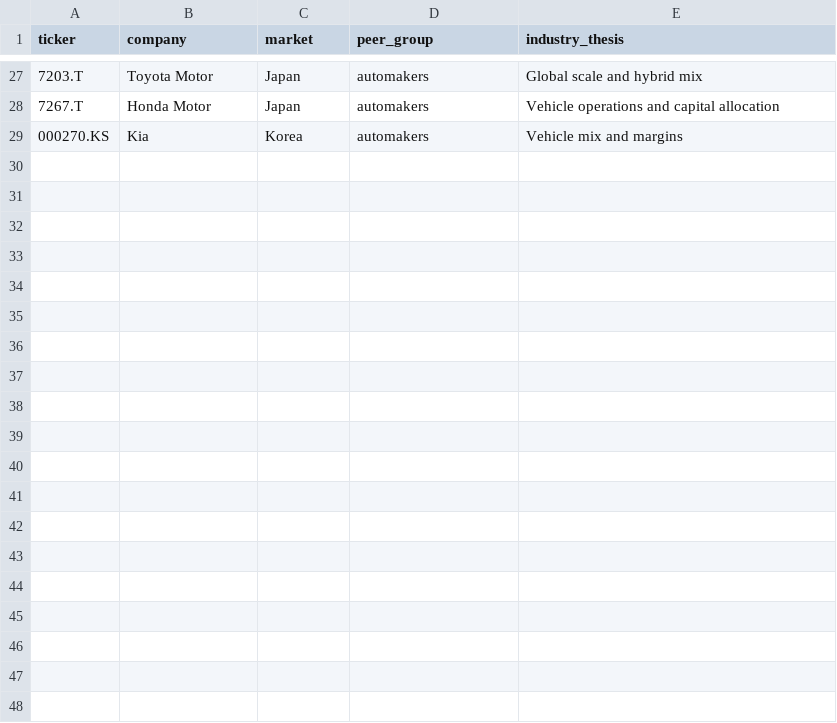
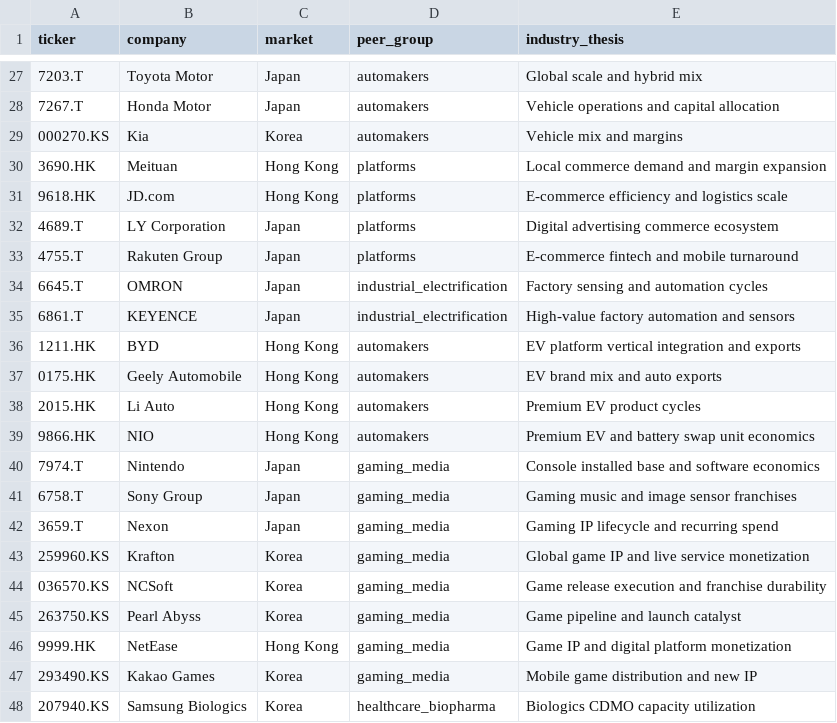
Before and after one commit to godtang-blip/ai-quant-asia-garp-research, a CSV file: data/universe.csv, drawn as a sheet; only a part is shown, gaps mark what is left out; the diff covers the shown part only.

```diff
--- a/data/universe.csv
+++ b/data/universe.csv
@@ -29 +29,20 @@ ticker,company,market,peer_group,industry_thesis
 000270.KS,Kia,Korea,automakers,Vehicle mix and margins
+3690.HK,Meituan,Hong Kong,platforms,Local commerce demand and margin expansion
+9618.HK,JD.com,Hong Kong,platforms,E-commerce efficiency and logistics scale
+4689.T,LY Corporation,Japan,platforms,Digital advertising commerce ecosystem
+4755.T,Rakuten Group,Japan,platforms,E-commerce fintech and mobile turnaround
+6645.T,OMRON,Japan,industrial_electrification,Factory sensing and automation cycles
+6861.T,KEYENCE,Japan,industrial_electrification,High-value factory automation and sensors
+1211.HK,BYD,Hong Kong,automakers,EV platform vertical integration and exports
+0175.HK,Geely Automobile,Hong Kong,automakers,EV brand mix and auto exports
+2015.HK,Li Auto,Hong Kong,automakers,Premium EV product cycles
+9866.HK,NIO,Hong Kong,automakers,Premium EV and battery swap unit economics
+7974.T,Nintendo,Japan,gaming_media,Console installed base and software economics
+6758.T,Sony Group,Japan,gaming_media,Gaming music and image sensor franchises
+3659.T,Nexon,Japan,gaming_media,Gaming IP lifecycle and recurring spend
+259960.KS,Krafton,Korea,gaming_media,Global game IP and live service monetization
+036570.KS,NCSoft,Korea,gaming_media,Game release execution and franchise durability
+263750.KS,Pearl Abyss,Korea,gaming_media,Game pipeline and launch catalyst
+9999.HK,NetEase,Hong Kong,gaming_media,Game IP and digital platform monetization
+293490.KS,Kakao Games,Korea,gaming_media,Mobile game distribution and new IP
+207940.KS,Samsung Biologics,Korea,healthcare_biopharma,Biologics CDMO capacity utilization
```
Also changed, not shown: 14 added rows elsewhere in this file, 11 other files.
